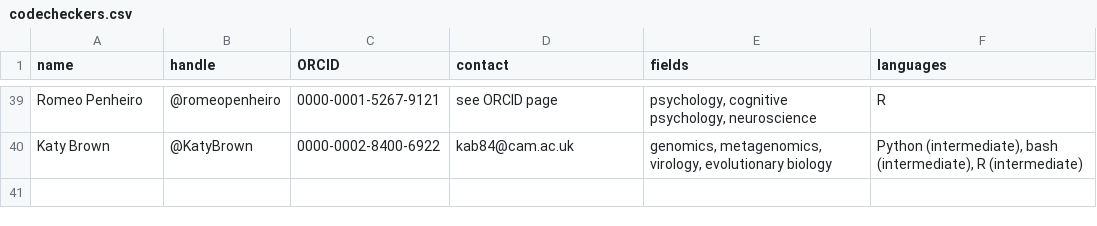
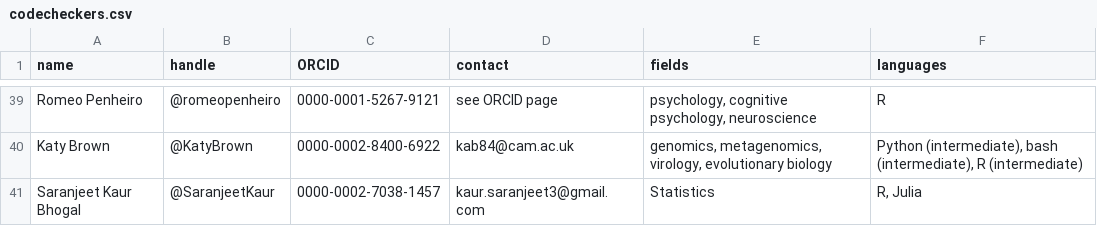
Before and after one commit to codecheckers/codecheckers, a CSV file: codecheckers.csv, drawn as a sheet; only a part is shown, gaps mark what is left out.

Commit message:
add @SaranjeetKaur and close #40

```diff
--- a/codecheckers.csv
+++ b/codecheckers.csv
@@ -40 +40,2 @@ Romeo Penheiro,@romeopenheiro,0000-0001-5267-9121,see ORCID page,"psychology, co
 Katy Brown,@KatyBrown,0000-0002-8400-6922,kab84@cam.ac.uk,"genomics, metagenomics, virology, evolutionary biology","Python (intermediate), bash (intermediate), R (intermediate)"
+Saranjeet Kaur Bhogal,@SaranjeetKaur,0000-0002-7038-1457,kaur.saranjeet3@gmail.com, "Statistics", "R, Julia"
```
